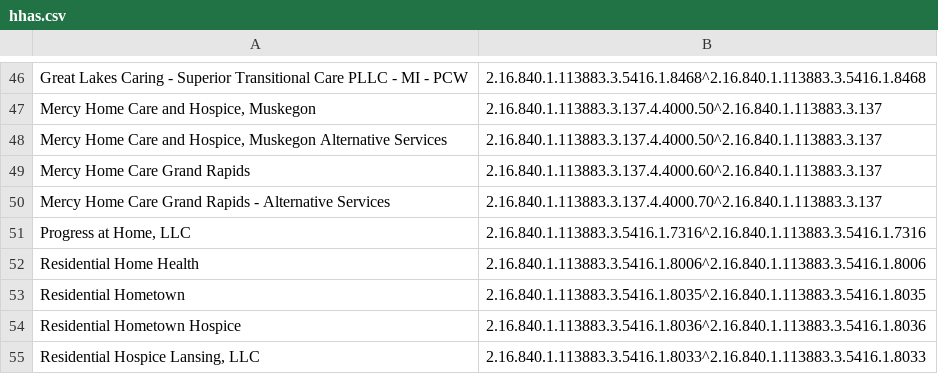
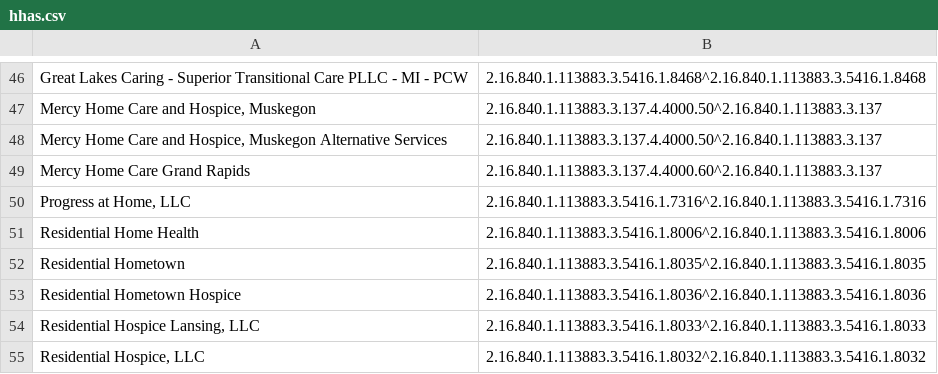
Before and after one commit to informationsoftworks/mihin, a CSV file: oids/hhas.csv, drawn as a sheet; only a part is shown, gaps mark what is left out; the shorter side is filled out with more unchanged rows; the diff names each change by its address in the sheet, - before the commit and + after, or states it on an @@ line.

Commit message:
MiHIN Sending Facility Crosswalk v68 04-05-18.xlsx

```diff
--- a/oids/hhas.csv
+++ b/oids/hhas.csv
-row 50: Mercy Home Care Grand Rapids - Alternative Services | 2.16.840.1.113883.3.137.4.4000.70^2.16.840.1.113883.3.137
```
